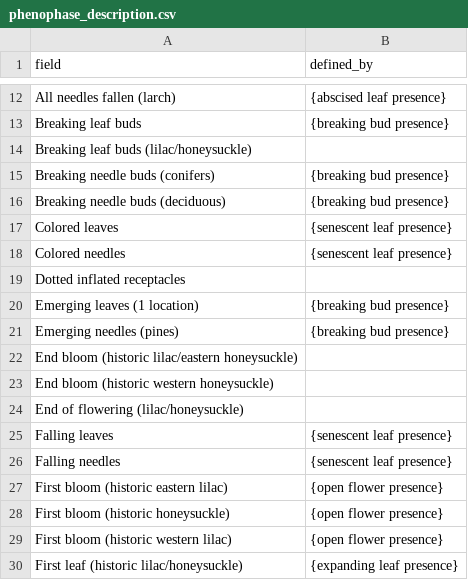
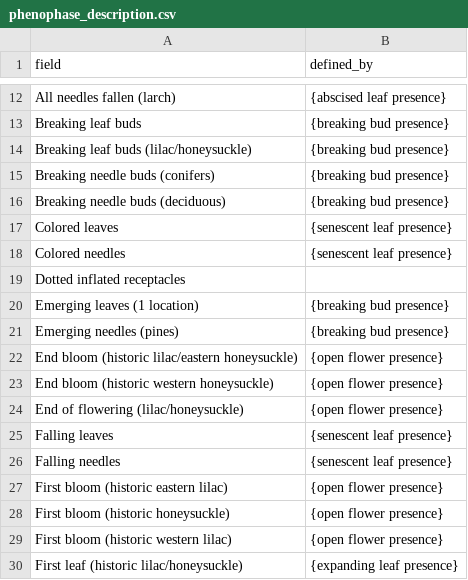
Before and after one commit to edenny/pheno_paper, a CSV file: npn/config/phenophase_description.csv, drawn as a sheet; only a part is shown, gaps mark what is left out.

Commit message:
Update phenophase_description.csv

```diff
--- a/npn/config/phenophase_description.csv
+++ b/npn/config/phenophase_description.csv
@@ -13,3 +13,3 @@ All needles fallen (larch),{abscised leaf presence}
 Breaking leaf buds,{breaking bud presence}
-Breaking leaf buds (lilac/honeysuckle),
+Breaking leaf buds (lilac/honeysuckle),{breaking bud presence}
 Breaking needle buds (conifers),{breaking bud presence}
@@ -21,5 +21,5 @@ Emerging leaves (1 location),{breaking bud presence}
 Emerging needles (pines),{breaking bud presence}
-End bloom (historic lilac/eastern honeysuckle),
-End bloom (historic western honeysuckle),
-End of flowering (lilac/honeysuckle),
+End bloom (historic lilac/eastern honeysuckle),{open flower presence}
+End bloom (historic western honeysuckle),{open flower presence}
+End of flowering (lilac/honeysuckle),{open flower presence}
 Falling leaves,{senescent leaf presence}
```
